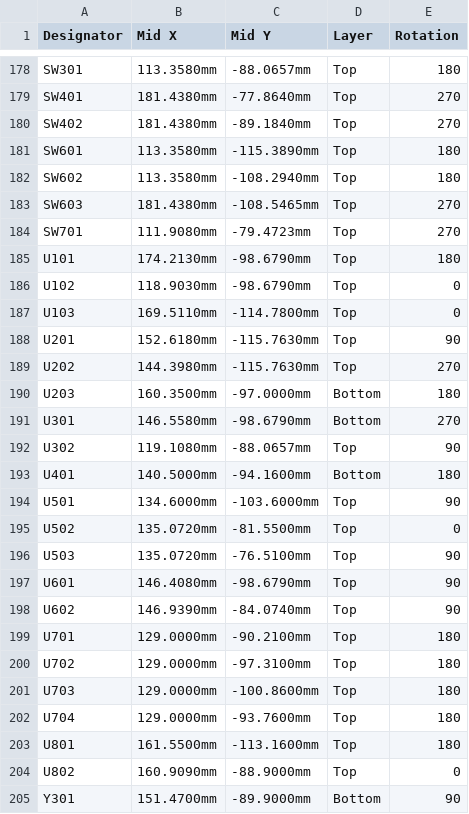
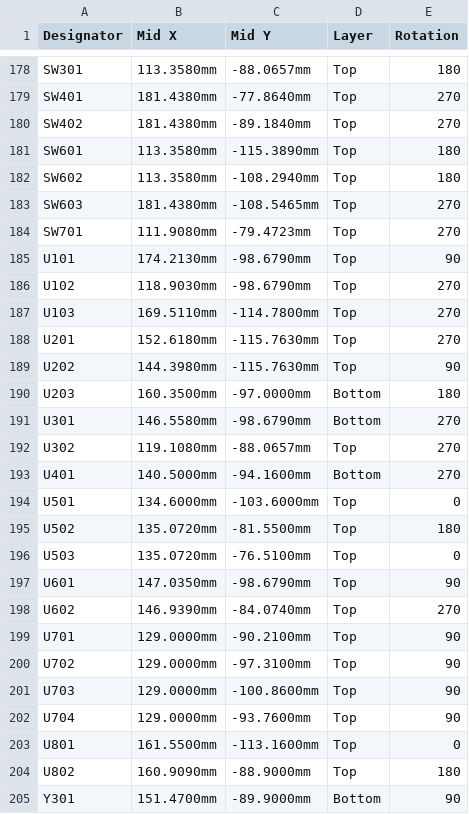
Before and after one commit to anbu-05/XVF3800-SateliteBoard, a CSV file: PCB/mindspark_rev1/fab/JLCPCB_rev1/assembly/mindspark_rev1_CPL_JLC.csv, drawn as a sheet; only a part is shown, gaps mark what is left out; the diff covers the shown part only.

```diff
--- a/PCB/mindspark_rev1/fab/JLCPCB_rev1/assembly/mindspark_rev1_CPL_JLC.csv
+++ b/PCB/mindspark_rev1/fab/JLCPCB_rev1/assembly/mindspark_rev1_CPL_JLC.csv
@@ -184,22 +184,22 @@ SW603,181.4380mm,-108.5465mm,Top,270
 SW701,111.9080mm,-79.4723mm,Top,270
-U101,174.2130mm,-98.6790mm,Top,180
-U102,118.9030mm,-98.6790mm,Top,0
-U103,169.5110mm,-114.7800mm,Top,0
-U201,152.6180mm,-115.7630mm,Top,90
-U202,144.3980mm,-115.7630mm,Top,270
+U101,174.2130mm,-98.6790mm,Top,90
+U102,118.9030mm,-98.6790mm,Top,270
+U103,169.5110mm,-114.7800mm,Top,270
+U201,152.6180mm,-115.7630mm,Top,270
+U202,144.3980mm,-115.7630mm,Top,90
 U203,160.3500mm,-97.0000mm,Bottom,180
 U301,146.5580mm,-98.6790mm,Bottom,270
-U302,119.1080mm,-88.0657mm,Top,90
-U401,140.5000mm,-94.1600mm,Bottom,180
-U501,134.6000mm,-103.6000mm,Top,90
-U502,135.0720mm,-81.5500mm,Top,0
-U503,135.0720mm,-76.5100mm,Top,90
-U601,146.4080mm,-98.6790mm,Top,90
-U602,146.9390mm,-84.0740mm,Top,90
-U701,129.0000mm,-90.2100mm,Top,180
-U702,129.0000mm,-97.3100mm,Top,180
-U703,129.0000mm,-100.8600mm,Top,180
-U704,129.0000mm,-93.7600mm,Top,180
-U801,161.5500mm,-113.1600mm,Top,180
-U802,160.9090mm,-88.9000mm,Top,0
+U302,119.1080mm,-88.0657mm,Top,270
+U401,140.5000mm,-94.1600mm,Bottom,270
+U501,134.6000mm,-103.6000mm,Top,0
+U502,135.0720mm,-81.5500mm,Top,180
+U503,135.0720mm,-76.5100mm,Top,0
+U601,147.0350mm,-98.6790mm,Top,90
+U602,146.9390mm,-84.0740mm,Top,270
+U701,129.0000mm,-90.2100mm,Top,90
+U702,129.0000mm,-97.3100mm,Top,90
+U703,129.0000mm,-100.8600mm,Top,90
+U704,129.0000mm,-93.7600mm,Top,90
+U801,161.5500mm,-113.1600mm,Top,0
+U802,160.9090mm,-88.9000mm,Top,180
 Y301,151.4700mm,-89.9000mm,Bottom,90
```
Also changed, not shown: 38 edited cells elsewhere in this file, 24 other files.
